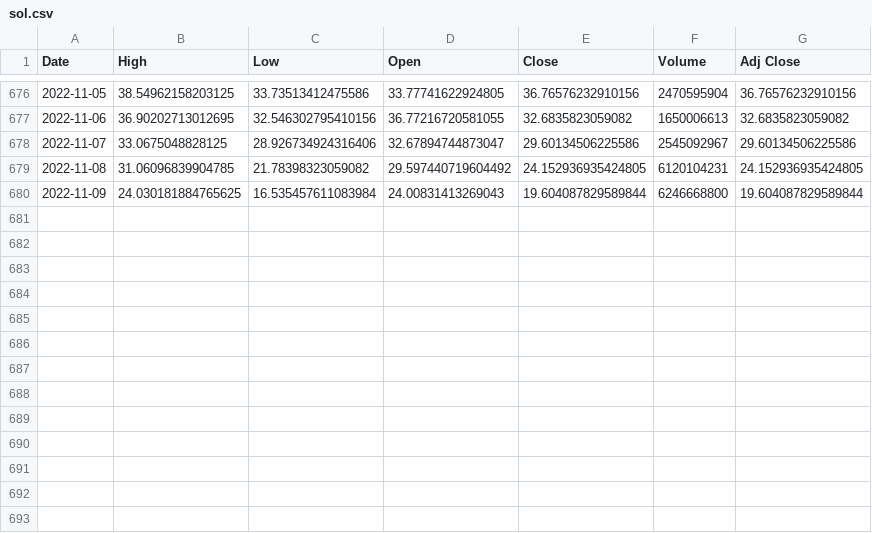
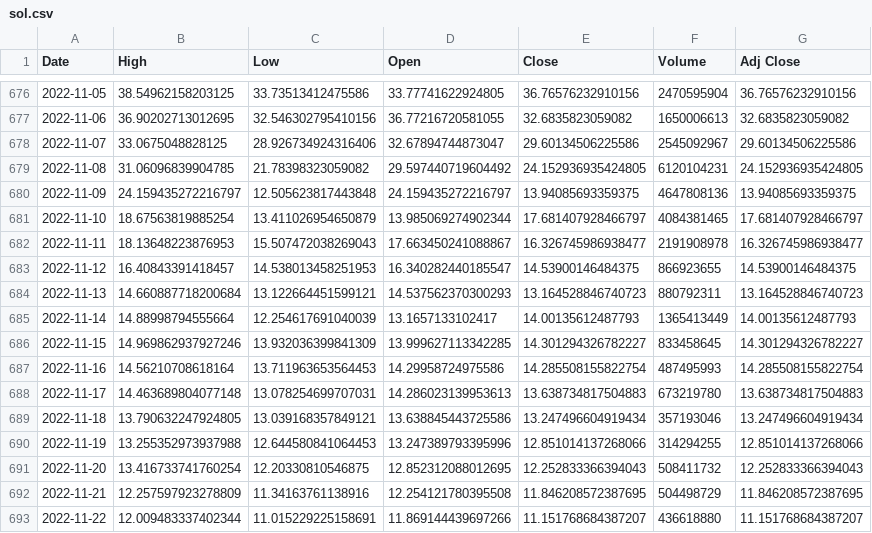
Before and after one commit to supagon/predicoin, a CSV file: backend/sol.csv, drawn as a sheet; only a part is shown, gaps mark what is left out.

Commit message:
fig update backend

```diff
--- a/backend/sol.csv
+++ b/backend/sol.csv
@@ -679,2 +679,15 @@ Date,High,Low,Open,Close,Volume,Adj Close
 2022-11-08,31.06096839904785,21.78398323059082,29.597440719604492,24.152936935424805,6120104231,24.152936935424805
-2022-11-09,24.030181884765625,16.535457611083984,24.00831413269043,19.604087829589844,6246668800,19.604087829589844
+2022-11-09,24.159435272216797,12.505623817443848,24.159435272216797,13.94085693359375,4647808136,13.94085693359375
+2022-11-10,18.67563819885254,13.411026954650879,13.985069274902344,17.681407928466797,4084381465,17.681407928466797
+2022-11-11,18.13648223876953,15.507472038269043,17.663450241088867,16.326745986938477,2191908978,16.326745986938477
+2022-11-12,16.40843391418457,14.538013458251953,16.340282440185547,14.53900146484375,866923655,14.53900146484375
+2022-11-13,14.660887718200684,13.122664451599121,14.537562370300293,13.164528846740723,880792311,13.164528846740723
+2022-11-14,14.88998794555664,12.254617691040039,13.1657133102417,14.00135612487793,1365413449,14.00135612487793
+2022-11-15,14.969862937927246,13.932036399841309,13.999627113342285,14.301294326782227,833458645,14.301294326782227
+2022-11-16,14.56210708618164,13.711963653564453,14.29958724975586,14.285508155822754,487495993,14.285508155822754
+2022-11-17,14.463689804077148,13.078254699707031,14.286023139953613,13.638734817504883,673219780,13.638734817504883
+2022-11-18,13.790632247924805,13.039168357849121,13.638845443725586,13.247496604919434,357193046,13.247496604919434
+2022-11-19,13.255352973937988,12.644580841064453,13.247389793395996,12.851014137268066,314294255,12.851014137268066
+2022-11-20,13.416733741760254,12.20330810546875,12.852312088012695,12.252833366394043,508411732,12.252833366394043
+2022-11-21,12.257597923278809,11.34163761138916,12.254121780395508,11.846208572387695,504498729,11.846208572387695
+2022-11-22,12.009483337402344,11.015229225158691,11.869144439697266,11.151768684387207,436618880,11.151768684387207
```
Also changed, not shown: backend/btc.csv, backend/eth.csv, 18 other files.
